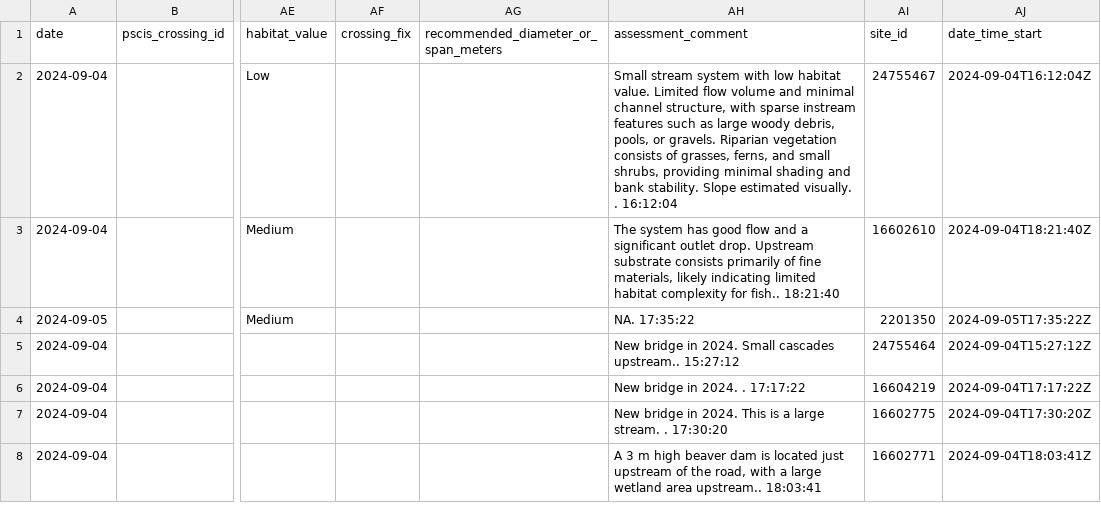
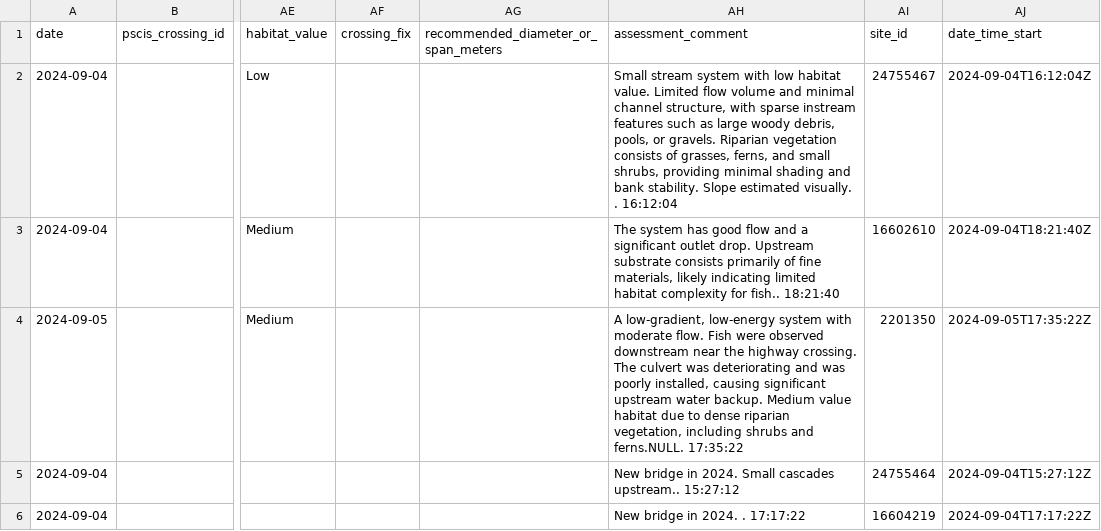
Before and after one commit to NewGraphEnvironment/fish_passage_peace_2024_reporting, a CSV file: data/inputs_extracted/pscis_export_submission.csv, drawn as a sheet; only a part is shown, gaps mark what is left out; the shorter side is filled out with more unchanged rows; the diff names each change by its address in the sheet, - before the commit and + after, or states it on an @@ line.

```diff
--- a/data/inputs_extracted/pscis_export_submission.csv
+++ b/data/inputs_extracted/pscis_export_submission.csv
-AH4 (assessment_comment): NA. 17:35:22
+AH4 (assessment_comment): A low-gradient, low-energy system with moderate flow. Fish were observed downstream near the highway crossing. The culvert was deteriorating and was poorly installed, causing significant upstream water backup. Medium value habitat due to dense riparian vegetation, including shrubs and ferns.NULL. 17:35:22
```
Also changed, not shown: data/backup/form_pscis_2024.csv, 1 other file.
